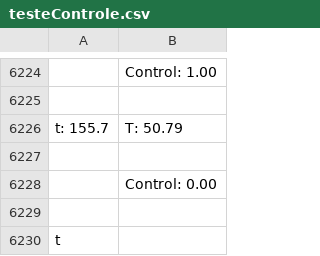
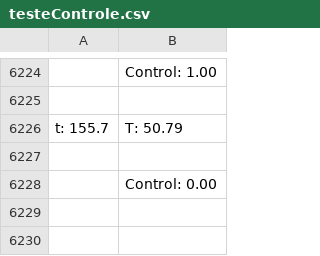
Before and after one commit to eduardobonfim98/ES670-2024-GrupoA2, a CSV file: testeControle.csv, drawn as a sheet; only a part is shown, gaps mark what is left out.

Commit message:
formatando arquivo

```diff
--- a/testeControle.csv
+++ b/testeControle.csv
@@ -6228,3 +6228 @@ t: 155.7, T: 50.79
 , Control: 0.00
-
-t
```
